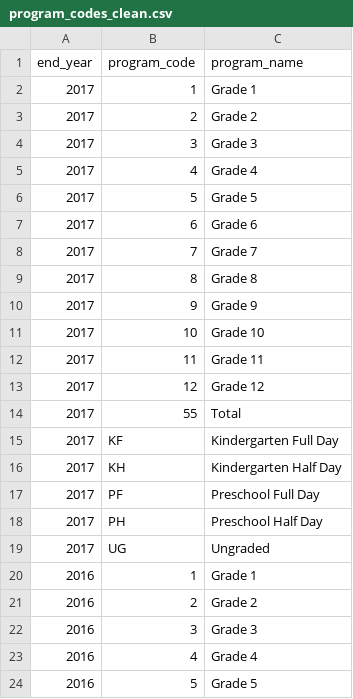
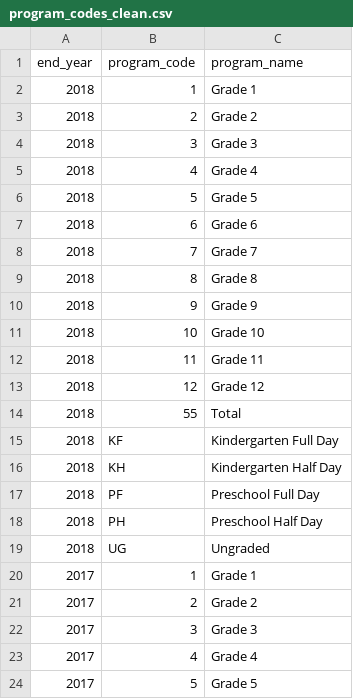
Before and after one commit to almartin82/njschooldata, a CSV file: data-raw/program_codes_clean.csv, drawn as a sheet; only a part is shown; the shorter side is filled out with more unchanged rows.

Commit message:
update program codes for 2017-18 school year

```diff
--- a/data-raw/program_codes_clean.csv
+++ b/data-raw/program_codes_clean.csv
@@ -1,2 +1,20 @@
 end_year,program_code,program_name
+2018,1,Grade 1
+2018,2,Grade 2
+2018,3,Grade 3
+2018,4,Grade 4
+2018,5,Grade 5
+2018,6,Grade 6
+2018,7,Grade 7
+2018,8,Grade 8
+2018,9,Grade 9
+2018,10,Grade 10
+2018,11,Grade 11
+2018,12,Grade 12
+2018,55,Total
+2018,KF,Kindergarten Full Day
+2018,KH,Kindergarten Half Day
+2018,PF,Preschool Full Day
+2018,PH,Preschool Half Day
+2018,UG,Ungraded
 2017,1,Grade 1
```
Also changed, not shown: 2 other files.
